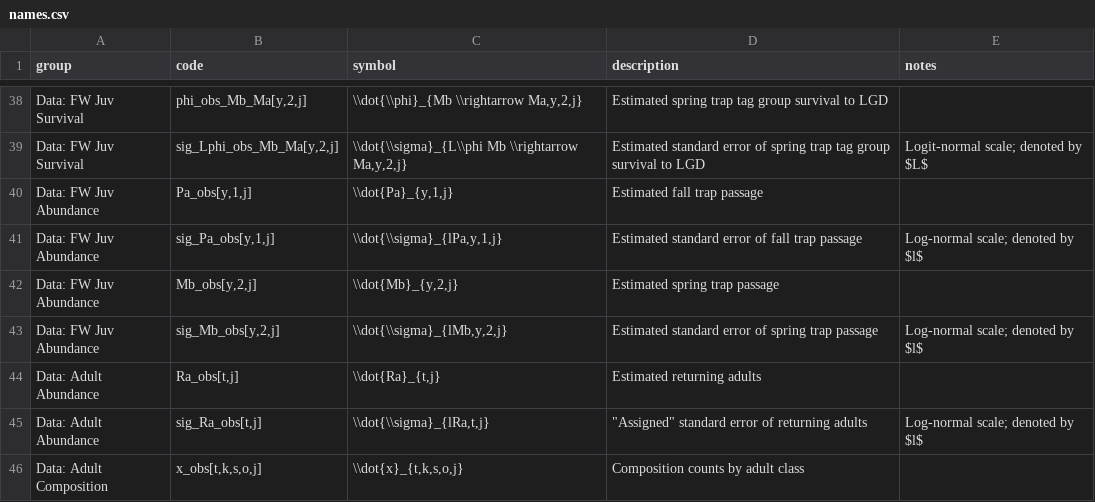
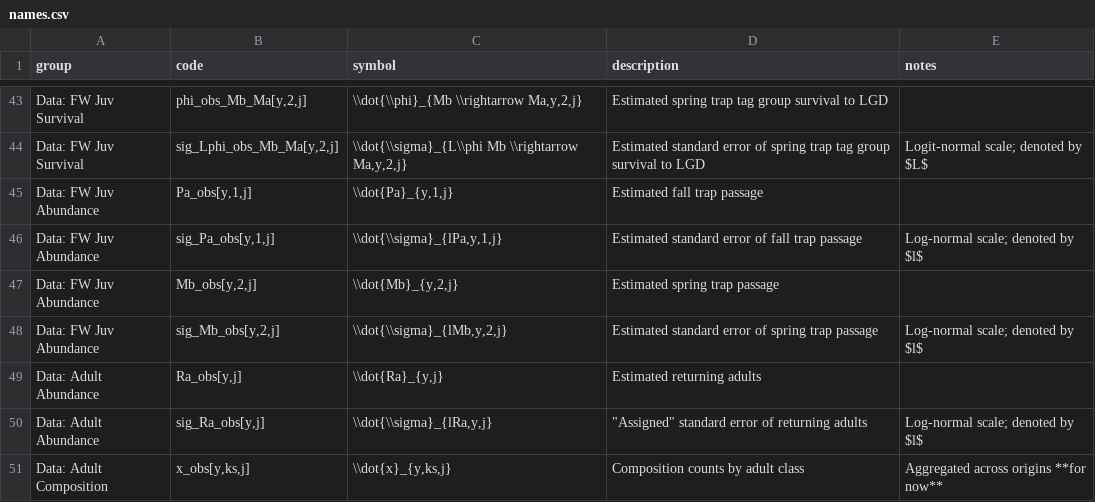
Before and after one commit to bstaton1/GR-sslcm, a CSV file: 99-admin/naming-conventions/names.csv, drawn as a sheet; only a part is shown, gaps mark what is left out; the diff covers the shown part only.

```diff
--- a/99-admin/naming-conventions/names.csv
+++ b/99-admin/naming-conventions/names.csv
@@ -43,4 +48,4 @@ Data: FW Juv Abundance,"Mb_obs[y,2,j]","\\dot{Mb}_{y,2,j}",Estimated spring trap
 Data: FW Juv Abundance,"sig_Mb_obs[y,2,j]","\\dot{\\sigma}_{lMb,y,2,j}",Estimated standard error of spring trap passage,Log-normal scale; denoted by $l$
-Data: Adult Abundance,"Ra_obs[t,j]","\\dot{Ra}_{t,j}",Estimated returning adults,
-Data: Adult Abundance,"sig_Ra_obs[t,j]","\\dot{\\sigma}_{lRa,t,j}","""Assigned"" standard error of returning adults",Log-normal scale; denoted by $l$
-Data: Adult Composition,"x_obs[t,k,s,o,j]","\\dot{x}_{t,k,s,o,j}",Composition counts by adult class,
+Data: Adult Abundance,"Ra_obs[y,j]","\\dot{Ra}_{y,j}",Estimated returning adults,
+Data: Adult Abundance,"sig_Ra_obs[y,j]","\\dot{\\sigma}_{lRa,y,j}","""Assigned"" standard error of returning adults",Log-normal scale; denoted by $l$
+Data: Adult Composition,"x_obs[y,ks,j]","\\dot{x}_{y,ks,j}",Composition counts by adult class,Aggregated across origins **for now**
```
Also changed, not shown: 6 added rows, 1 removed row and 25 edited cells elsewhere in this file.
